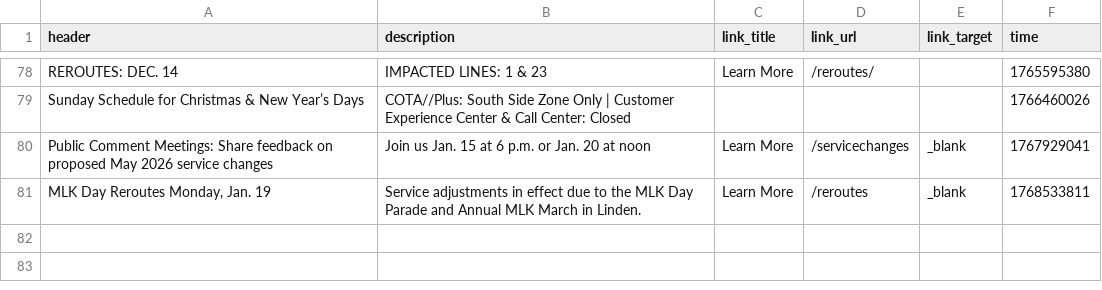
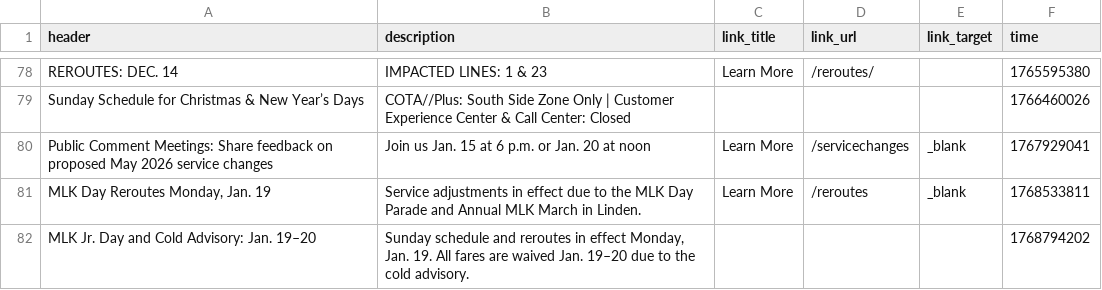
Before and after one commit to benlk/cota-reroute-pdf-rss, a CSV file: alerts-log.csv, drawn as a sheet; only a part is shown, gaps mark what is left out; the diff names each change by its address in the sheet, - before the commit and + after, or states it on an @@ line.

```diff
--- a/alerts-log.csv
+++ b/alerts-log.csv
+row 82: MLK Jr. Day and Cold Advisory: Jan. 19–20 | Sunday schedule and reroutes in effect Monday, Jan. 19. All fares are waived Jan. 19–20 due to the cold advisory. |  |  |  | 1768794202
```
Also changed, not shown: 1 other file.
